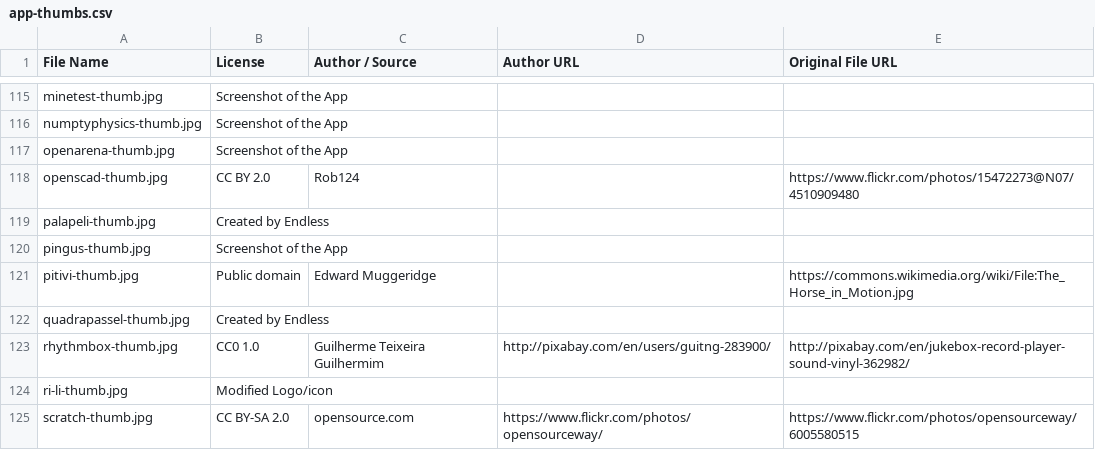
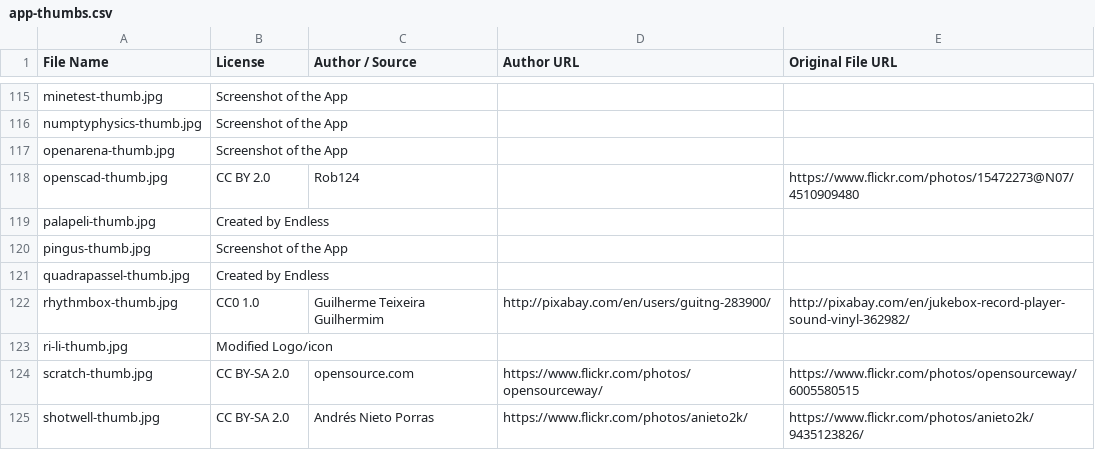
Before and after one commit to endlessm/eos-shell-content, a CSV file: acknowledgements/image-attributions/app-thumbs.csv, drawn as a sheet; only a part is shown, gaps mark what is left out; the shorter side is filled out with more unchanged rows.

Commit message:
Remove now-unused Pitivi metadata
We no longer distribute this app -- it's distributed through Flathub.

```diff
--- a/acknowledgements/image-attributions/app-thumbs.csv
+++ b/acknowledgements/image-attributions/app-thumbs.csv
@@ -120,3 +120,2 @@ palapeli-thumb.jpg,Created by Endless,,,
 pingus-thumb.jpg,Screenshot of the App,,,
-pitivi-thumb.jpg,Public domain,Edward Muggeridge,,https://commons.wikimedia.org/wiki/File:The_Horse_in_Motion.jpg
 quadrapassel-thumb.jpg,Created by Endless,,,
```
Also changed, not shown: acknowledgements/image-attributions/app-icons.csv, 19 other files.
